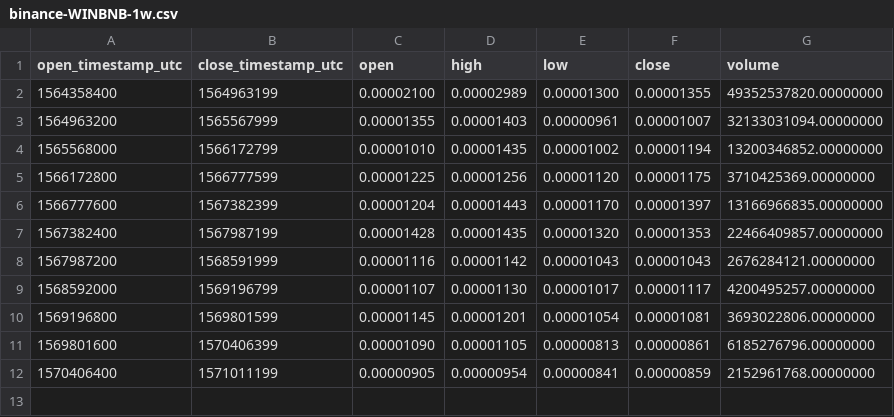
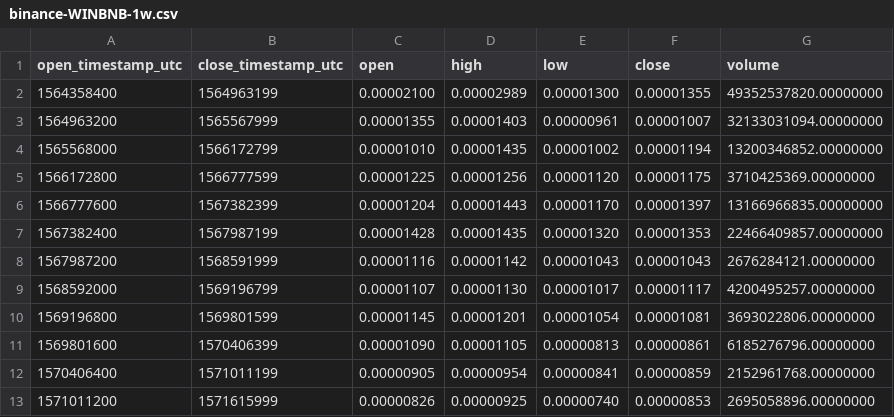
Before and after one commit to cryptobigbro/binance-WINBNB, a CSV file: binance-WINBNB-1w.csv, drawn as a sheet.

```diff
--- a/binance-WINBNB-1w.csv
+++ b/binance-WINBNB-1w.csv
@@ -12 +12,2 @@ open_timestamp_utc,close_timestamp_utc,open,high,low,close,volume
 1570406400,1571011199,0.00000905,0.00000954,0.00000841,0.00000859,2152961768.00000000
+1571011200,1571615999,0.00000826,0.00000925,0.00000740,0.00000853,2695058896.00000000
```
Also changed, not shown: binance-WINBNB-1d.csv, binance-WINBNB-1h.csv.
